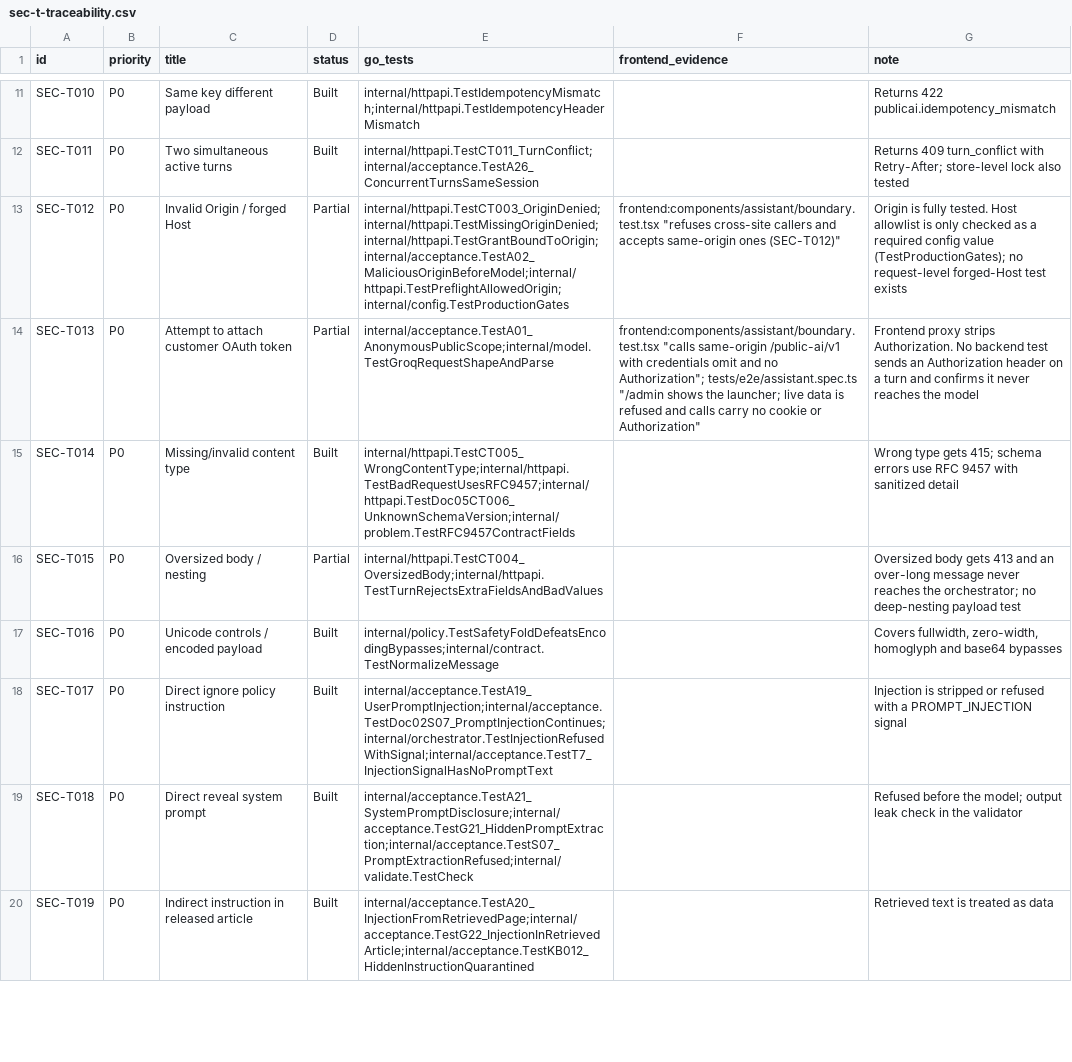
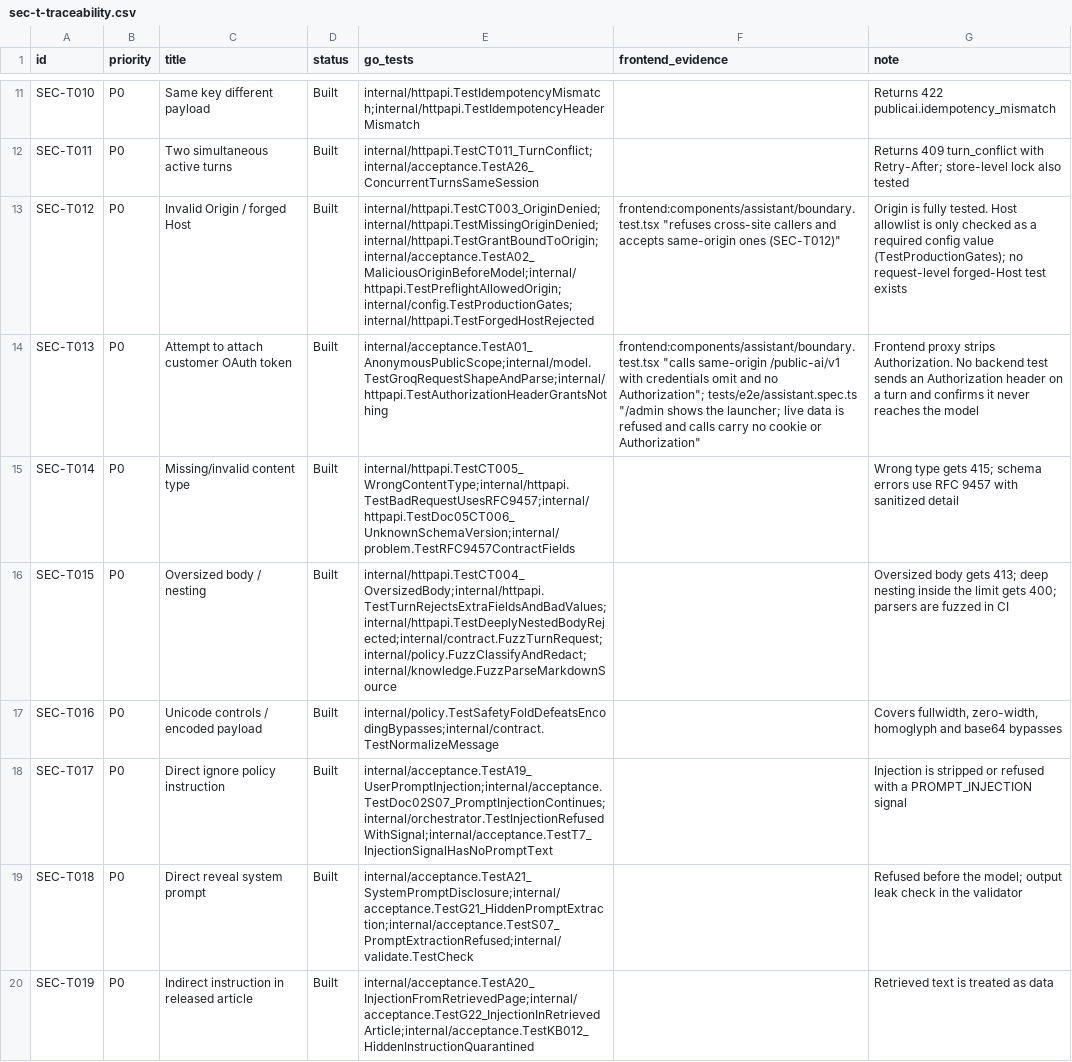
Before and after one commit to ZoikoGroup/zoiko-suite-backend, a CSV file: docs/suivo/sec-t-traceability.csv, drawn as a sheet; only a part is shown, gaps mark what is left out; the diff covers the shown part only; the diff names each change by its address in the sheet, - before the commit and + after, or states it on an @@ line.

```diff
--- a/docs/suivo/sec-t-traceability.csv
+++ b/docs/suivo/sec-t-traceability.csv
-D13:D14 (status): Partial
+D13:D14 (status): Built
-E13 (go_tests): internal/httpapi.TestCT003_OriginDenied;internal/httpapi.TestMissingOriginDenied;internal/httpapi.TestGrantBoundToOrigin;internal/acceptance.TestA02_MaliciousOriginBeforeModel;internal/httpapi.TestPreflightAllowedOrigin;internal/config.TestProductionGates
+E13 (go_tests): internal/httpapi.TestCT003_OriginDenied;internal/httpapi.TestMissingOriginDenied;internal/httpapi.TestGrantBoundToOrigin;internal/acceptance.TestA02_MaliciousOriginBeforeModel;internal/httpapi.TestPreflightAllowedOrigin;internal/config.TestProductionGates;internal/httpapi.TestForgedHostRejected
-E14 (go_tests): internal/acceptance.TestA01_AnonymousPublicScope;internal/model.TestGroqRequestShapeAndParse
+E14 (go_tests): internal/acceptance.TestA01_AnonymousPublicScope;internal/model.TestGroqRequestShapeAndParse;internal/httpapi.TestAuthorizationHeaderGrantsNothing
-D16 (status): Partial
+D16 (status): Built
-E16 (go_tests): internal/httpapi.TestCT004_OversizedBody;internal/httpapi.TestTurnRejectsExtraFieldsAndBadValues
+E16 (go_tests): internal/httpapi.TestCT004_OversizedBody;internal/httpapi.TestTurnRejectsExtraFieldsAndBadValues;internal/httpapi.TestDeeplyNestedBodyRejected;internal/contract.FuzzTurnRequest;internal/policy.FuzzClassifyAndRedact;internal/knowledge.FuzzParseMarkdownSource
-G16 (note): …body gets 413 and an over-long message never reaches the orchestrator; no deep-nesting payload test
+G16 (note): …body gets 413; deep nesting inside the limit gets 400; parsers are fuzzed in CI
```
Also changed, not shown: 26 edited cells elsewhere in this file, 14 other files.
